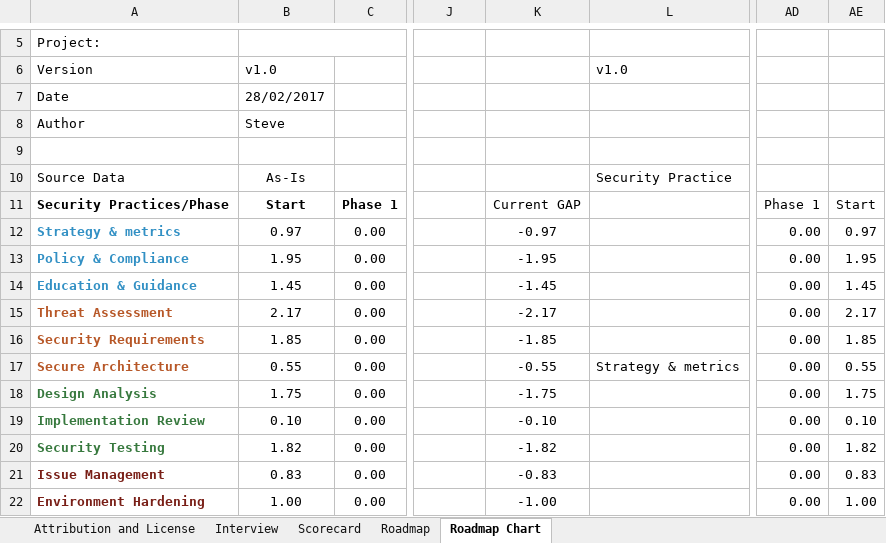
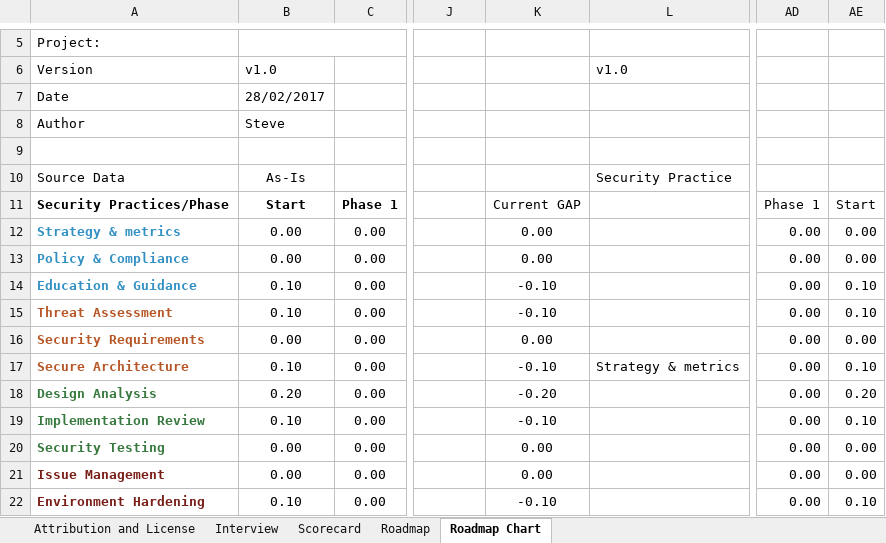
Before and after one commit to uminho-miei-engseg-18-19/Grupo8, an Excel workbook: 10_FICHA/Aula10/SAMM_Assessment_Toolbox_v1.5_FINAL.xlsx, sheet Roadmap Chart, drawn as a sheet; only a part is shown, gaps mark what is left out; values as stored, in another font and other column widths than the file's, no borders; charts and pictures not drawn; the diff covers the shown part only; the diff names each change by its address in the sheet, - before the commit and + after, or states it on an @@ line.

```diff
--- a/10_FICHA/Aula10/SAMM_Assessment_Toolbox_v1.5_FINAL.xlsx (sheet Roadmap Chart)
+++ b/10_FICHA/Aula10/SAMM_Assessment_Toolbox_v1.5_FINAL.xlsx (sheet Roadmap Chart)
-B12: 0.97
+B12: 0.00
-K12: -0.97
+K12: 0.00
-AE12: 0.97
+AE12: 0.00
-B13: 1.95
+B13: 0.00
-K13: -1.95
+K13: 0.00
-AE13: 1.95
+AE13: 0.00
-B14: 1.45
+B14: 0.10
-K14: -1.45
+K14: -0.10
-AE14: 1.45
+AE14: 0.10
-B15: 2.17
+B15: 0.10
-K15: -2.17
+K15: -0.10
-AE15: 2.17
+AE15: 0.10
-B16: 1.85
+B16: 0.00
-K16: -1.85
+K16: 0.00
-AE16: 1.85
+AE16: 0.00
-B17: 0.55
+B17: 0.10
-K17: -0.55
+K17: -0.10
-AE17: 0.55
+AE17: 0.10
-B18: 1.75
+B18: 0.20
-K18: -1.75
+K18: -0.20
-AE18: 1.75
+AE18: 0.20
-B20: 1.82
+B20: 0.00
-K20: -1.82
+K20: 0.00
-AE20: 1.82
+AE20: 0.00
-B21: 0.83
+B21: 0.00
-K21: -0.83
+K21: 0.00
-AE21: 0.83
+AE21: 0.00
-B22: 1.00
+B22: 0.10
-K22: -1.00
+K22: -0.10
-AE22: 1.00
+AE22: 0.10
```
Also changed, not shown: 6 edited cells elsewhere in this sheet, sheet Roadmap, sheet Interview, sheet Scorecard, hidden cells, charts or pictures.
